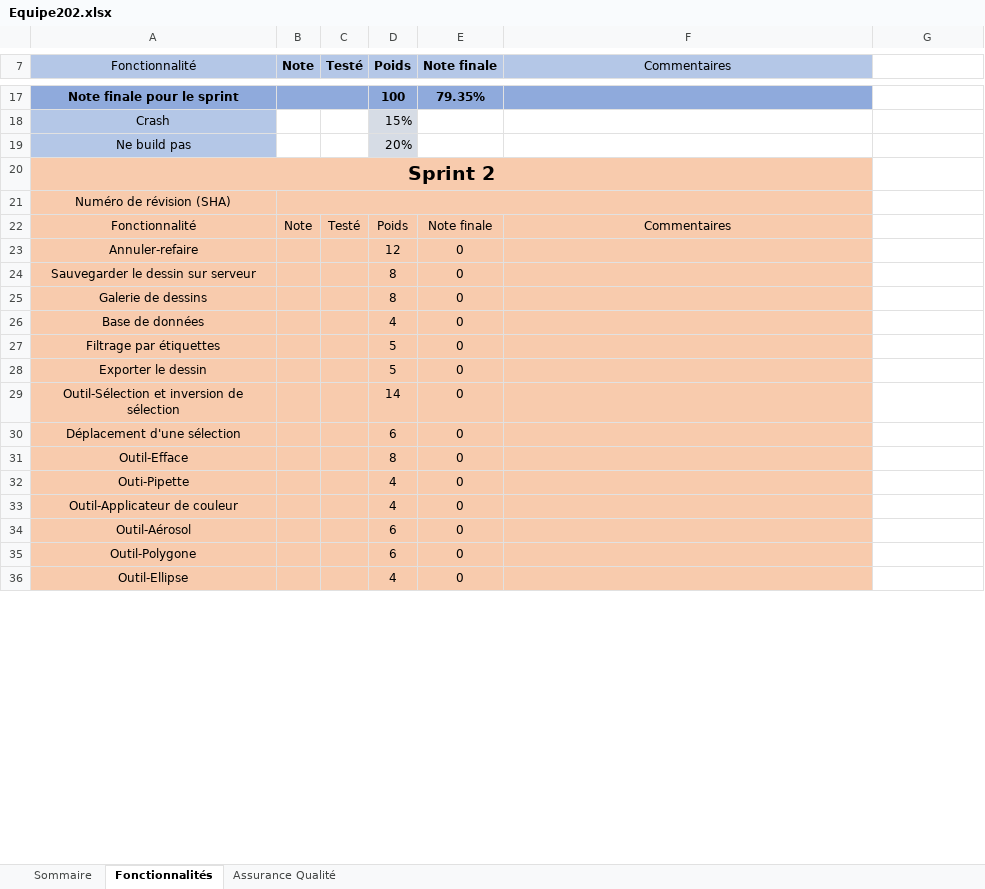
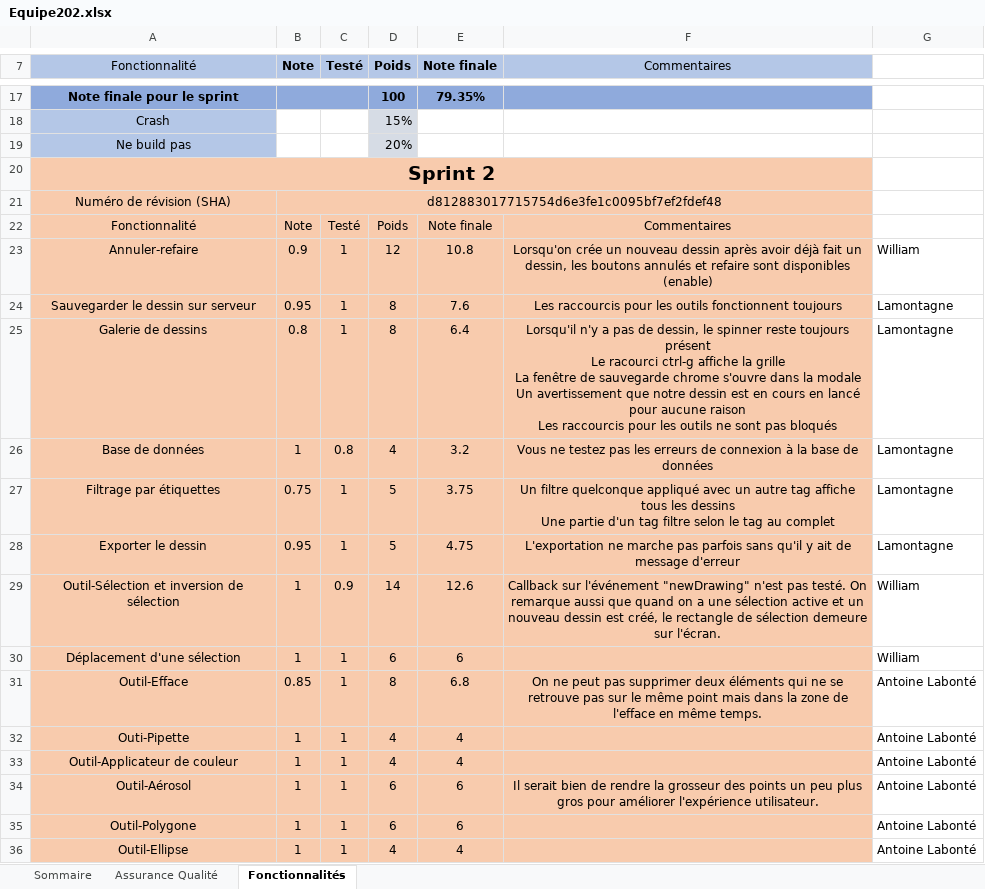
Before and after one commit to Malamag/log2990-202, an Excel workbook: Equipe202.xlsx, sheet Fonctionnalités, drawn as a sheet; only a part is shown, gaps mark what is left out; values as stored, in another font and other column widths than the file's, no borders; removed rows and columns are numbered as before the commit, all else as after; ↵ is a line break in a cell; the diff covers the shown part only; the diff names each change by its address in the sheet, - before the commit and + after, or states it on an @@ line.

Commit message:
Ajout correction sprint 2

```diff
--- a/Equipe202.xlsx (sheet Fonctionnalités)
+++ b/Equipe202.xlsx (sheet Fonctionnalités)
@@ sheet tab order changed: Sommaire | Assurance Qualité | Fonctionnalités @@
-B21 (Note): (empty)
+B21 (Note): d812883017715754d6e3fe1c0095bf7ef2fdef48
-row 23: Annuler-refaire |  |  | 12 | 0
-row 24: Sauvegarder le dessin sur serveur |  |  | 8 | 0
-row 25: Galerie de dessins |  |  | 8 | 0
-row 26: Base de données |  |  | 4 | 0
-row 27: Filtrage par étiquettes |  |  | 5 | 0
-row 28: Exporter le dessin |  |  | 5 | 0
-row 29: Outil-Sélection et inversion de sélection |  |  | 14 | 0
+row 23: Annuler-refaire | 0.9 | 1 | 12 | 10.8 | Lorsqu'on crée un nouveau dessin après avoir déjà fait un dessin, les boutons annulés et refaire sont disponibles (enable) | William
+row 24: Sauvegarder le dessin sur serveur | 0.95 | 1 | 8 | 7.6 | Les raccourcis pour les outils fonctionnent toujours | Lamontagne
+row 25: Galerie de dessins | 0.8 | 1 | 8 | 6.4 | Lorsqu'il n'y a pas de dessin, le spinner reste toujours présent ↵ Le racourci ctrl-g affiche la grille ↵ La fenêtre de sauvegarde chrome s'ouvre dans la modale ↵ Un avertissement que notre dessin est en cours en lancé pour aucune raison ↵ Les raccourcis pour les outils ne sont pas bloqués | Lamontagne
+row 26: Base de données | 1 | 0.8 | 4 | 3.2 | Vous ne testez pas les erreurs de connexion à la base de données | Lamontagne
+row 27: Filtrage par étiquettes | 0.75 | 1 | 5 | 3.75 | Un filtre quelconque appliqué avec un autre tag affiche tous les dessins ↵ Une partie d'un tag filtre selon le tag au complet | Lamontagne
+row 28: Exporter le dessin | 0.95 | 1 | 5 | 4.75 | L'exportation ne marche pas parfois sans qu'il y ait de message d'erreur | Lamontagne
+row 29: Outil-Sélection et inversion de sélection | 1 | 0.9 | 14 | 12.6 | Callback sur l'événement "newDrawing" n'est pas testé. On remarque aussi que quand on a une sélection active et un nouveau dessin est créé, le rectangle de sélection demeure sur l'écran. | William
-B30 (Note): (empty)
+B30 (Note): 1
-C30 (Testé): (empty)
+C30 (Testé): 1
-E30 (Note finale): 0
+E30 (Note finale): 6
-G30: (empty)
+G30: William
-row 31: Outil-Efface |  |  | 8 | 0
+row 31: Outil-Efface | 0.85 | 1 | 8 | 6.8 | On ne peut pas supprimer deux éléments qui ne se retrouve pas sur le même point mais dans la zone de l'efface en même temps. | Antoine Labonté
-B32:B33 (Note): (empty)
+B32:B33 (Note): 1
-C32:C33 (Testé): (empty)
+C32:C33 (Testé): 1
-E32:E33 (Note finale): 0
+E32:E33 (Note finale): 4
-G32:G33: (empty)
+G32:G33: Antoine Labonté
-row 34: Outil-Aérosol |  |  | 6 | 0
+row 34: Outil-Aérosol | 1 | 1 | 6 | 6 | Il serait bien de rendre la grosseur des points un peu plus gros pour améliorer l'expérience utilisateur. | Antoine Labonté
-B35:B36 (Note): (empty)
+B35:B36 (Note): 1
-C35:C36 (Testé): (empty)
+C35:C36 (Testé): 1
-E35 (Note finale): 0
+E35 (Note finale): 6
-G35:G36: (empty)
+G35:G36: Antoine Labonté
-E36 (Note finale): 0
+E36 (Note finale): 4
```
Also changed, not shown: 1 added row, 1 removed row and 5 edited cells elsewhere in this sheet, sheet Assurance Qualité, sheet Sommaire.
